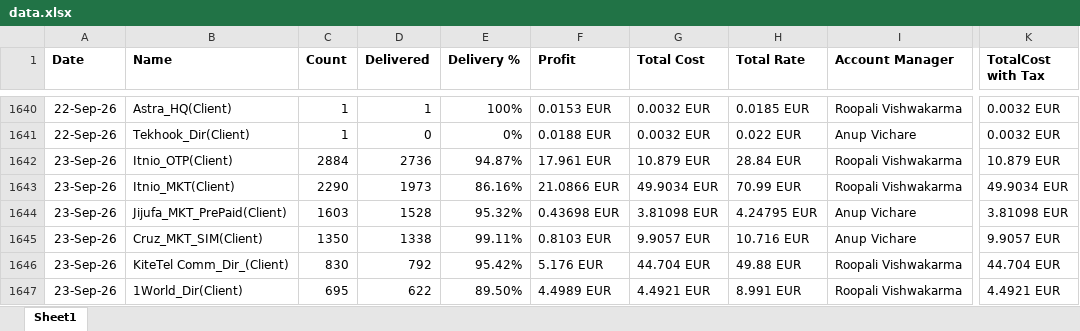
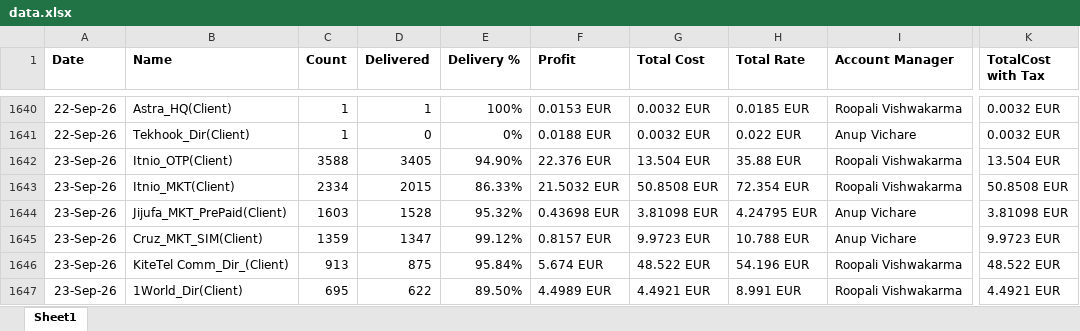
Before and after one commit to sayed-saad/Salefile, an Excel workbook: data.xlsx, sheet Sheet1, drawn as a sheet; only a part is shown, gaps mark what is left out; values as stored, in another font and other column widths than the file's, no borders; the diff covers the shown part only; the diff names each change by its address in the sheet, - before the commit and + after, or states it on an @@ line.

Commit message:
dd

```diff
--- a/data.xlsx (sheet Sheet1)
+++ b/data.xlsx (sheet Sheet1)
-C1642 (Count): 2884
+C1642 (Count): 3588
-D1642 (Delivered): 2736
+D1642 (Delivered): 3405
-E1642 (Delivery %): 94.87%
+E1642 (Delivery %): 94.90%
-F1642 (Profit): 17.961 EUR
+F1642 (Profit): 22.376 EUR
-G1642 (Total Cost): 10.879 EUR
+G1642 (Total Cost): 13.504 EUR
-H1642 (Total Rate): 28.84 EUR
+H1642 (Total Rate): 35.88 EUR
-K1642 (TotalCost with Tax): 10.879 EUR
+K1642 (TotalCost with Tax): 13.504 EUR
-C1643 (Count): 2290
+C1643 (Count): 2334
-D1643 (Delivered): 1973
+D1643 (Delivered): 2015
-E1643 (Delivery %): 86.16%
+E1643 (Delivery %): 86.33%
-F1643 (Profit): 21.0866 EUR
+F1643 (Profit): 21.5032 EUR
-G1643 (Total Cost): 49.9034 EUR
+G1643 (Total Cost): 50.8508 EUR
-H1643 (Total Rate): 70.99 EUR
+H1643 (Total Rate): 72.354 EUR
-K1643 (TotalCost with Tax): 49.9034 EUR
+K1643 (TotalCost with Tax): 50.8508 EUR
-C1645 (Count): 1350
+C1645 (Count): 1359
-D1645 (Delivered): 1338
+D1645 (Delivered): 1347
-E1645 (Delivery %): 99.11%
+E1645 (Delivery %): 99.12%
-F1645 (Profit): 0.8103 EUR
+F1645 (Profit): 0.8157 EUR
-G1645 (Total Cost): 9.9057 EUR
+G1645 (Total Cost): 9.9723 EUR
-H1645 (Total Rate): 10.716 EUR
+H1645 (Total Rate): 10.788 EUR
-K1645 (TotalCost with Tax): 9.9057 EUR
+K1645 (TotalCost with Tax): 9.9723 EUR
-C1646 (Count): 830
+C1646 (Count): 913
-D1646 (Delivered): 792
+D1646 (Delivered): 875
-E1646 (Delivery %): 95.42%
+E1646 (Delivery %): 95.84%
-F1646 (Profit): 5.176 EUR
+F1646 (Profit): 5.674 EUR
-G1646 (Total Cost): 44.704 EUR
+G1646 (Total Cost): 48.522 EUR
-H1646 (Total Rate): 49.88 EUR
+H1646 (Total Rate): 54.196 EUR
-K1646 (TotalCost with Tax): 44.704 EUR
+K1646 (TotalCost with Tax): 48.522 EUR
```
Also changed, not shown: 98 added rows, 15 removed rows, 8 moved rows and 111 edited cells elsewhere in this sheet.
